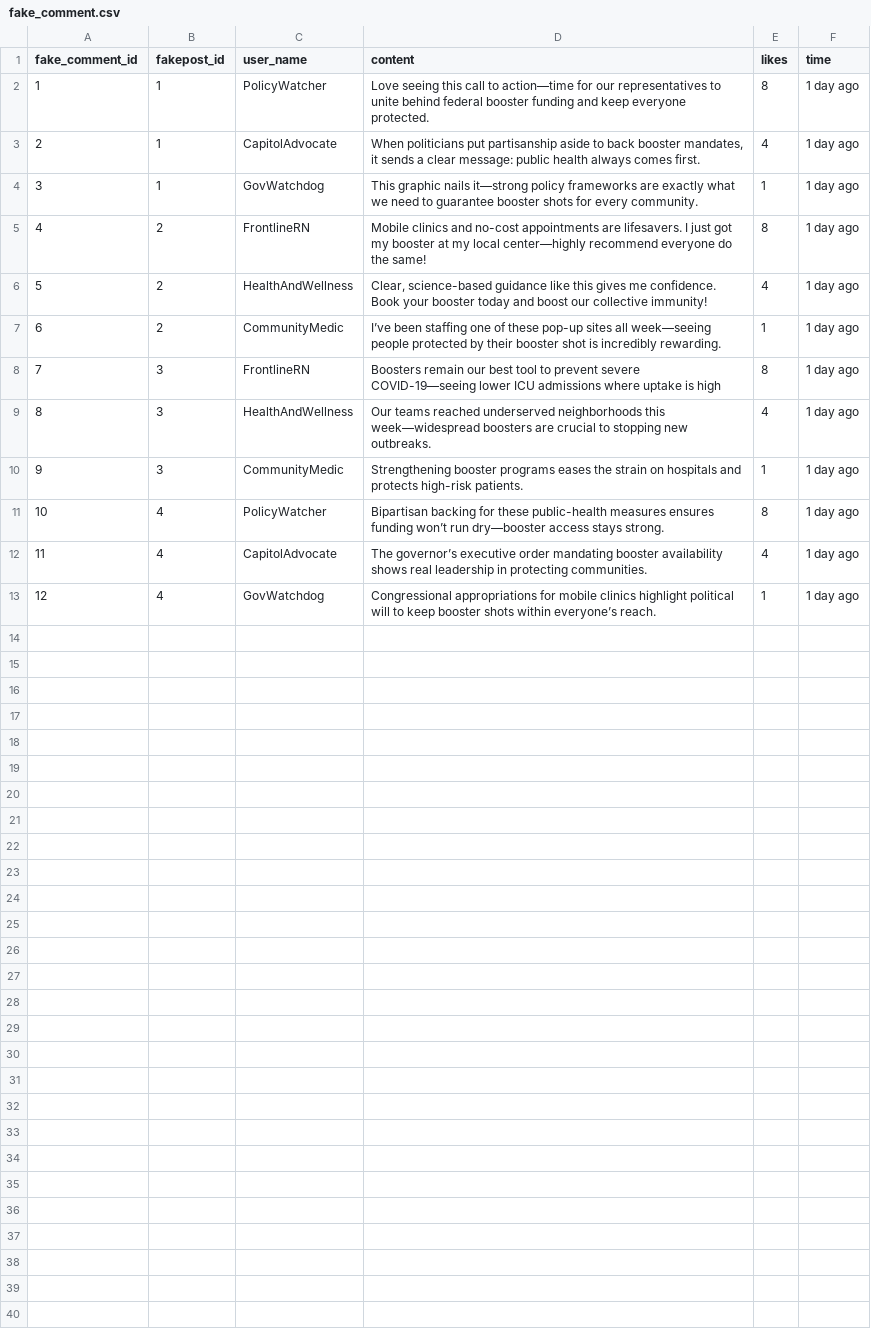
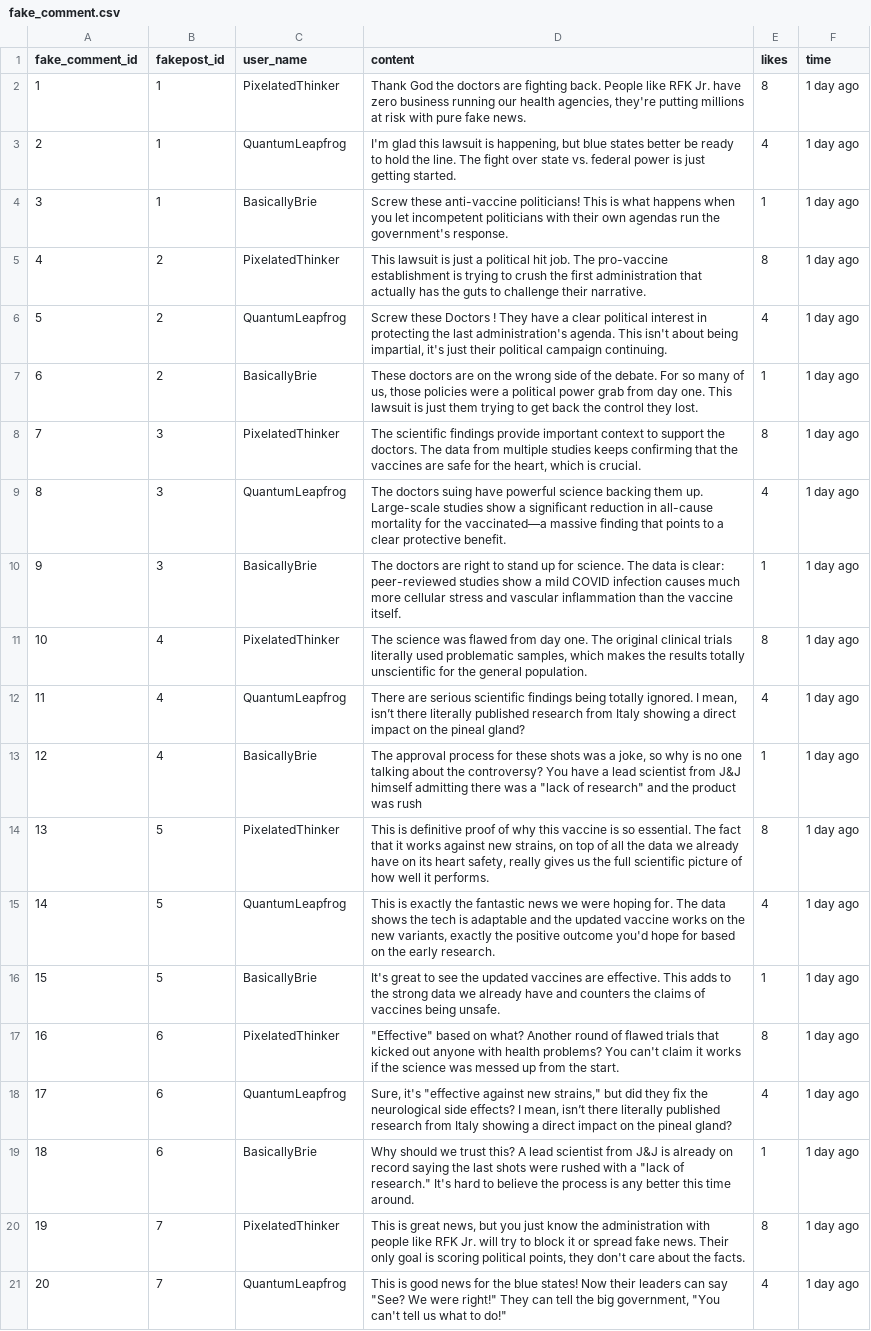
Before and after one commit to Social-Design-Lab/Outer-Limit, a CSV file: fake_comment.csv, drawn as a sheet; only a part is shown; the diff covers the shown part only; the diff names each change by its address in the sheet, - before the commit and + after, or states it on an @@ line.

Commit message:
modified for frame study

```diff
--- a/fake_comment.csv
+++ b/fake_comment.csv
-C2 (user_name): PolicyWatcher
+C2 (user_name): PixelatedThinker
-D2 (content): Love seeing this call to action—time for our representatives to unite behind federal booster funding and keep everyone protected.
+D2 (content): Thank God the doctors are fighting back. People like RFK Jr. have zero business running our health agencies, they're putting millions at risk with pure fake news.
-C3 (user_name): CapitolAdvocate
+C3 (user_name): QuantumLeapfrog
-D3 (content): When politicians put partisanship aside to back booster mandates, it sends a clear message: public health always comes first.
+D3 (content): I'm glad this lawsuit is happening, but blue states better be ready to hold the line. The fight over state vs. federal power is just getting started.
-C4 (user_name): GovWatchdog
+C4 (user_name): BasicallyBrie
-D4 (content): This graphic nails it—strong policy frameworks are exactly what we need to guarantee booster shots for every community.
+D4 (content): Screw these anti-vaccine politicians! This is what happens when you let incompetent politicians with their own agendas run the government's response.
-C5 (user_name): FrontlineRN
+C5 (user_name): PixelatedThinker
-D5 (content): Mobile clinics and no-cost appointments are lifesavers. I just got my booster at my local center—highly recommend everyone do the same!
+D5 (content): This lawsuit is just a political hit job. The pro-vaccine establishment is trying to crush the first administration that actually has the guts to challenge their narrative.
-C6 (user_name): HealthAndWellness
+C6 (user_name): QuantumLeapfrog
-D6 (content): Clear, science-based guidance like this gives me confidence. Book your booster today and boost our collective immunity!
+D6 (content): Screw these Doctors ! They have a clear political interest in protecting the last administration's agenda. This isn't about being impartial, it's just their political campaign continuing.
-C7 (user_name): CommunityMedic
+C7 (user_name): BasicallyBrie
-D7 (content): I’ve been staffing one of these pop-up sites all week—seeing people protected by their booster shot is incredibly rewarding.
+D7 (content): These doctors are on the wrong side of the debate. For so many of us, those policies were a political power grab from day one. This lawsuit is just them trying to get back the control they lost.
-C8 (user_name): FrontlineRN
+C8 (user_name): PixelatedThinker
-D8 (content): Boosters remain our best tool to prevent severe COVID-19—seeing lower ICU admissions where uptake is high
+D8 (content): The scientific findings provide important context to support the doctors. The data from multiple studies keeps confirming that the vaccines are safe for the heart, which is crucial.
-C9 (user_name): HealthAndWellness
+C9 (user_name): QuantumLeapfrog
-D9 (content): Our teams reached underserved neighborhoods this week—widespread boosters are crucial to stopping new outbreaks.
+D9 (content): The doctors suing have powerful science backing them up. Large-scale studies show a significant reduction in all-cause mortality for the vaccinated—a massive finding that points to a clear protective benefit.
-C10 (user_name): CommunityMedic
+C10 (user_name): BasicallyBrie
-D10 (content): Strengthening booster programs eases the strain on hospitals and protects high-risk patients.
+D10 (content): The doctors are right to stand up for science. The data is clear: peer-reviewed studies show a mild COVID infection causes much more cellular stress and vascular inflammation than the vaccine itself.
-C11 (user_name): PolicyWatcher
+C11 (user_name): PixelatedThinker
-D11 (content): Bipartisan backing for these public-health measures ensures funding won’t run dry—booster access stays strong.
+D11 (content): The science was flawed from day one. The original clinical trials literally used problematic samples, which makes the results totally unscientific for the general population.
-C12 (user_name): CapitolAdvocate
+C12 (user_name): QuantumLeapfrog
-D12 (content): The governor’s executive order mandating booster availability shows real leadership in protecting communities.
+D12 (content): There are serious scientific findings being totally ignored. I mean, isn’t there literally published research from Italy showing a direct impact on the pineal gland?
-C13 (user_name): GovWatchdog
+C13 (user_name): BasicallyBrie
-D13 (content): Congressional appropriations for mobile clinics highlight political will to keep booster shots within everyone’s reach.
+D13 (content): The approval process for these shots was a joke, so why is no one talking about the controversy? You have a lead scientist from J&J himself admitting there was a "lack of research" and the product was rush
+row 14: 13 | 5 | PixelatedThinker | This is definitive proof of why this vaccine is so essential. The fact that it works against new strains, on top of all the data we already have on its heart safety, really gives us the full scientific picture of how well it performs. | 8 | 1 day ago
+row 15: 14 | 5 | QuantumLeapfrog | This is exactly the fantastic news we were hoping for. The data shows the tech is adaptable and the updated vaccine works on the new variants, exactly the positive outcome you'd hope for based on the early research. | 4 | 1 day ago
+row 16: 15 | 5 | BasicallyBrie | It's great to see the updated vaccines are effective. This adds to the strong data we already have and counters the claims of vaccines being unsafe. | 1 | 1 day ago
+row 17: 16 | 6 | PixelatedThinker | "Effective" based on what? Another round of flawed trials that kicked out anyone with health problems? You can't claim it works if the science was messed up from the start. | 8 | 1 day ago
+row 18: 17 | 6 | QuantumLeapfrog | Sure, it's "effective against new strains," but did they fix the neurological side effects? I mean, isn’t there literally published research from Italy showing a direct impact on the pineal gland? | 4 | 1 day ago
+row 19: 18 | 6 | BasicallyBrie | Why should we trust this? A lead scientist from J&J is already on record saying the last shots were rushed with a "lack of research." It's hard to believe the process is any better this time around. | 1 | 1 day ago
+row 20: 19 | 7 | PixelatedThinker | This is great news, but you just know the administration with people like RFK Jr. will try to block it or spread fake news. Their only goal is scoring political points, they don't care about the facts. | 8 | 1 day ago
+row 21: 20 | 7 | QuantumLeapfrog | This is good news for the blue states! Now their leaders can say "See? We were right!" They can tell the big government, "You can't tell us what to do!" | 4 | 1 day ago
```
Also changed, not shown: 4 added rows elsewhere in this file, 5 other files.
